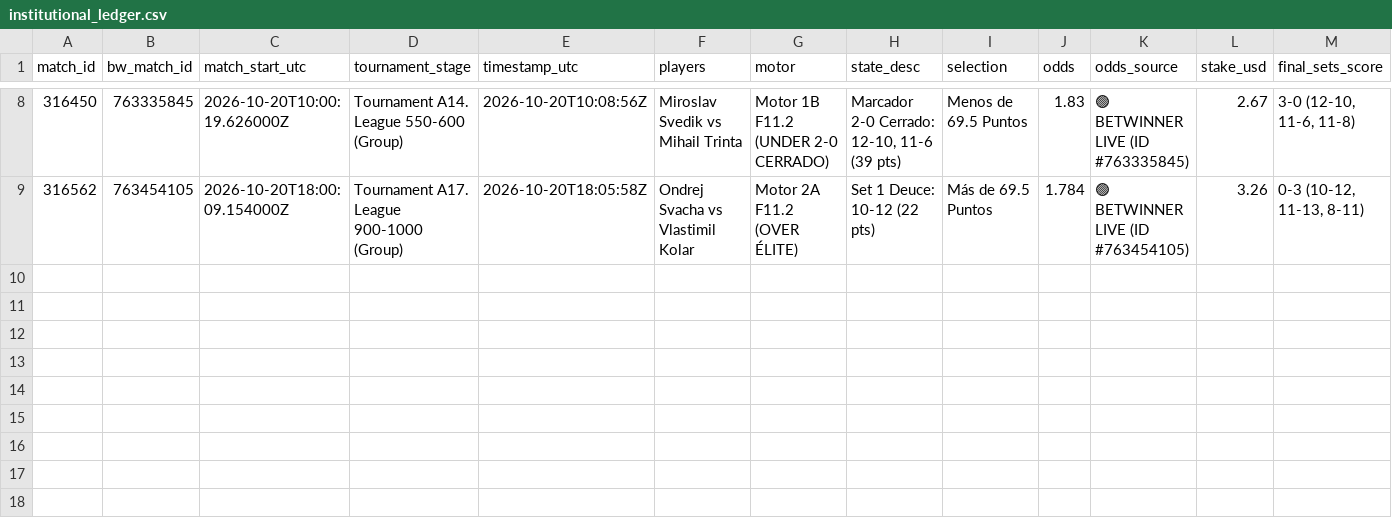
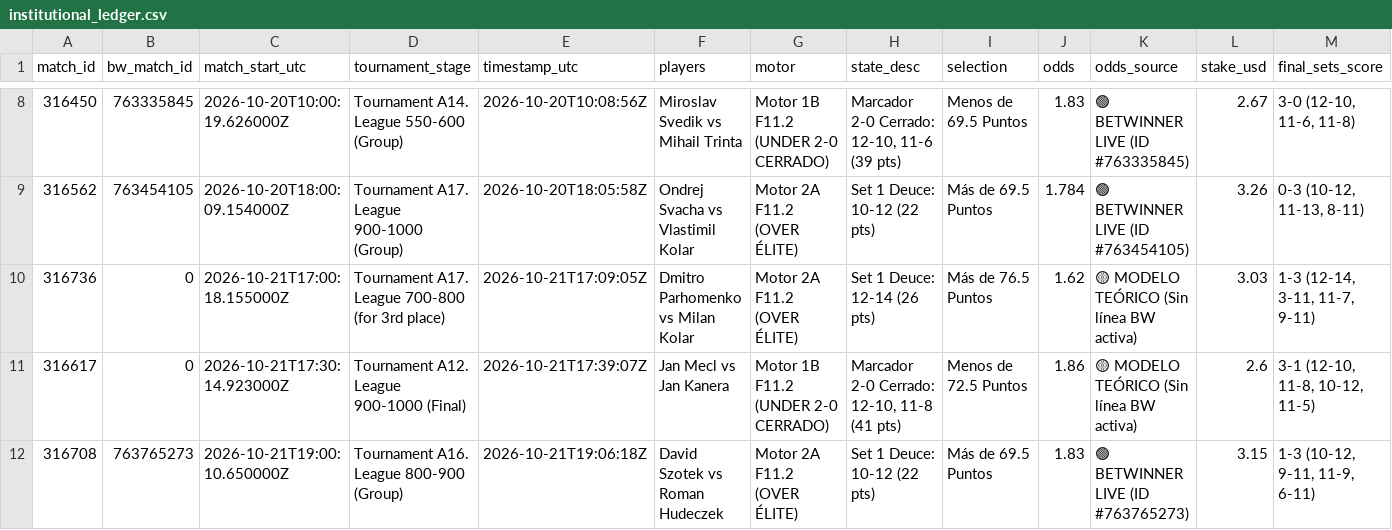
Before and after one commit to Blessed-200/core-telemetry-sync, a CSV file: institutional_ledger.csv, drawn as a sheet; only a part is shown, gaps mark what is left out; rows hold the shown columns only; the diff names each change by its address in the sheet, - before the commit and + after, or states it on an @@ line.

Commit message:
chore: sync LineMetrics state and odds ticks

```diff
--- a/institutional_ledger.csv
+++ b/institutional_ledger.csv
+row 10: 316736 | 0 | 2026-10-21T17:00:18.155000Z | Tournament A17. League 700-800 (for 3rd place) | 2026-10-21T17:09:05Z | Dmitro Parhomenko vs Milan Kolar | Motor 2A F11.2 (OVER ÉLITE) | Set 1 Deuce: 12-14 (26 pts) | Más de 76.5 Puntos | 1.62 | 🟡 MODELO TEÓRICO (Sin línea BW activa) | 3.03 | 1-3 (12-14, 3-11, 11-7, 9-11)
+row 11: 316617 | 0 | 2026-10-21T17:30:14.923000Z | Tournament A12. League 900-1000 (Final) | 2026-10-21T17:39:07Z | Jan Mecl vs Jan Kanera | Motor 1B F11.2 (UNDER 2-0 CERRADO) | Marcador 2-0 Cerrado: 12-10, 11-8 (41 pts) | Menos de 72.5 Puntos | 1.86 | 🟡 MODELO TEÓRICO (Sin línea BW activa) | 2.6 | 3-1 (12-10, 11-8, 10-12, 11-5)
+row 12: 316708 | 763765273 | 2026-10-21T19:00:10.650000Z | Tournament A16. League 800-900 (Group) | 2026-10-21T19:06:18Z | David Szotek vs Roman Hudeczek | Motor 2A F11.2 (OVER ÉLITE) | Set 1 Deuce: 10-12 (22 pts) | Más de 69.5 Puntos | 1.83 | 🟢 BETWINNER LIVE (ID #763765273) | 3.15 | 1-3 (10-12, 9-11, 11-9, 6-11)
```
Also changed, not shown: 3 other files.
